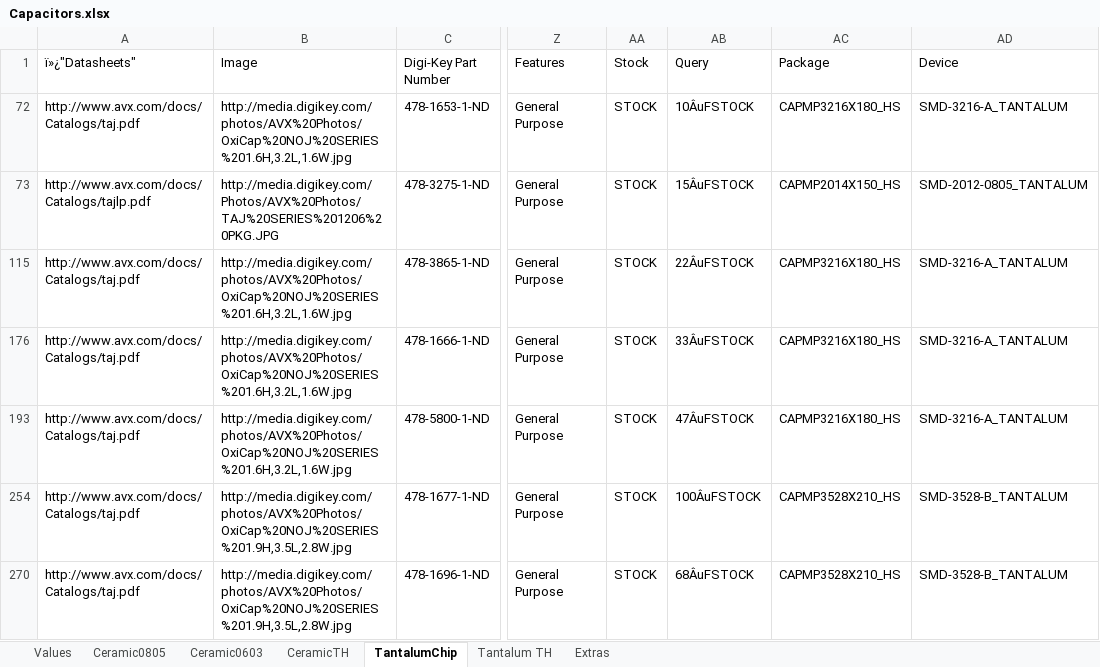
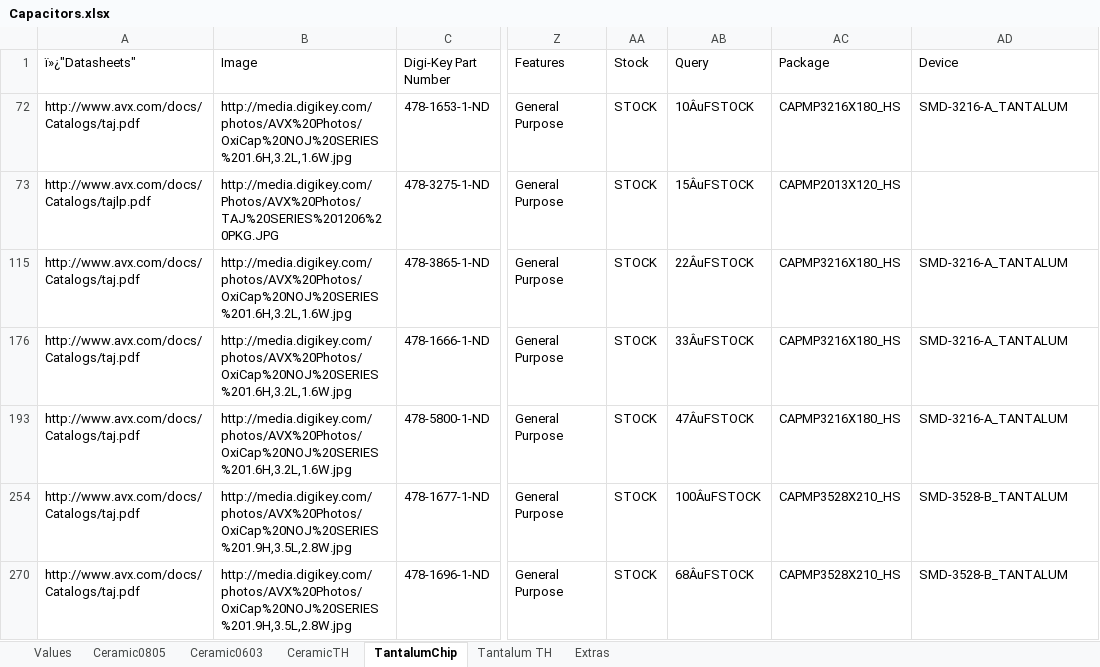
Before and after one commit to NVSL/GadgetronEagleLibs, an Excel workbook: Digikey/Capacitors.xlsx, sheet TantalumChip, drawn as a sheet; only a part is shown, gaps mark what is left out; values as stored, in another font and other column widths than the file's, no borders; table styles not drawn; the diff names each change by its address in the sheet, - before the commit and + after, or states it on an @@ line.

```diff
--- a/Digikey/Capacitors.xlsx (sheet TantalumChip)
+++ b/Digikey/Capacitors.xlsx (sheet TantalumChip)
-AC73 (Package): CAPMP2014X150_HS
+AC73 (Package): CAPMP2013X120_HS
-AD73 (Device): SMD-2012-0805_TANTALUM
+AD73 (Device): (empty)
```
Also changed, not shown: sheet CeramicTH, sheet Tantalum TH, sheet Ceramic0805, hidden cells, 1 other file.
